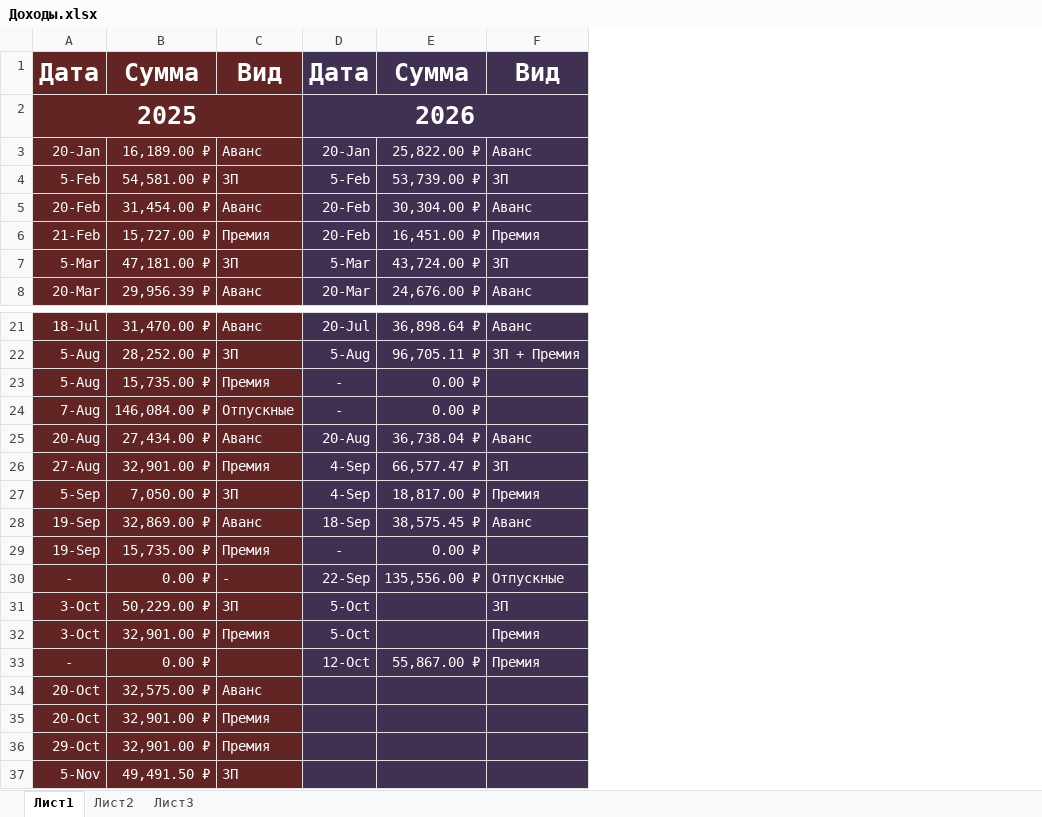
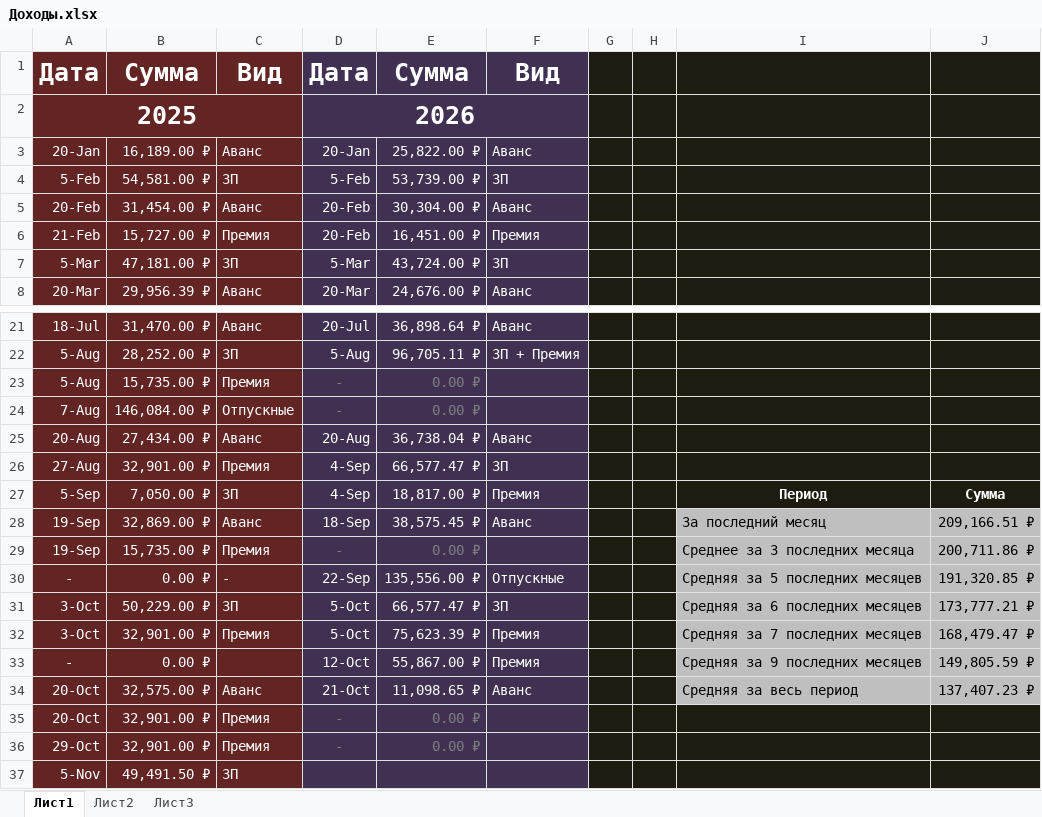
Before and after one commit to EugenySobyanin/Repository_1, an Excel workbook: Другое/2026/Доходы.xlsx, sheet Лист1, drawn as a sheet; only a part is shown, gaps mark what is left out; values as stored, in another font and other column widths than the file's, no borders; the diff covers the shown part only; the diff names each change by its address in the sheet, - before the commit and + after, or states it on an @@ line.

```diff
--- a/Другое/2026/Доходы.xlsx (sheet Лист1)
+++ b/Другое/2026/Доходы.xlsx (sheet Лист1)
+column G, empty
+column H, empty
+column I, rows 27-34: Период | За последний месяц | Среднее за 3 последних месяца | Средняя за 5 последних месяцев | Средняя за 6 последних месяцев | Средняя за 7 последних месяцев | Средняя за 9 последних месяцев | Средняя за весь период
+column J, rows 27-34: Сумма | 209,166.51 ₽ | 200,711.86 ₽ | 191,320.85 ₽ | 173,777.21 ₽ | 168,479.47 ₽ | 149,805.59 ₽ | 137,407.23 ₽
-D23:E24 text colour: #FFFFFF
+D23:E24 text colour: #7F7F7F
-D29:E29 text colour: #FFFFFF
+D29:E29 text colour: #7F7F7F
-E31: (empty)
+E31: 66,577.47 ₽
-E32: (empty)
+E32: 75,623.39 ₽
-D34: (empty)
+D34: 21-Oct
-E34: (empty)
+E34: 11,098.65 ₽
-F34: (empty)
+F34: Аванс
-D35:D36: (empty)
+D35:D36: -
-E35:E36: (empty)
+E35:E36: 0.00 ₽
```
Also changed, not shown: 4 edited cells elsewhere in this sheet, 5 other files.
